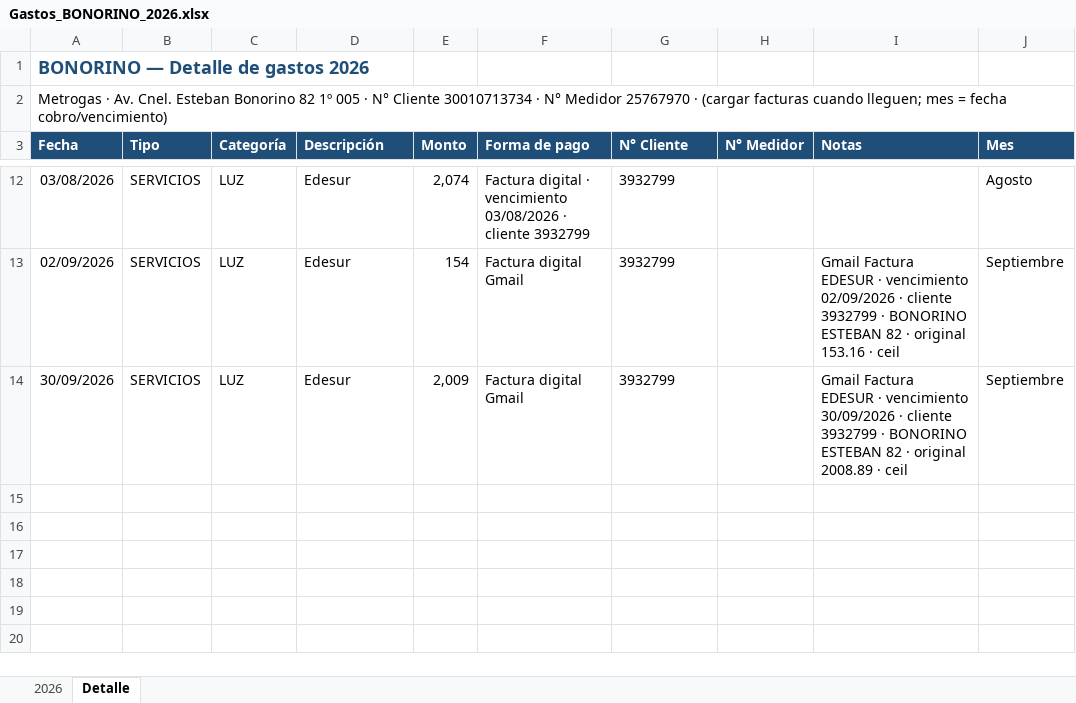
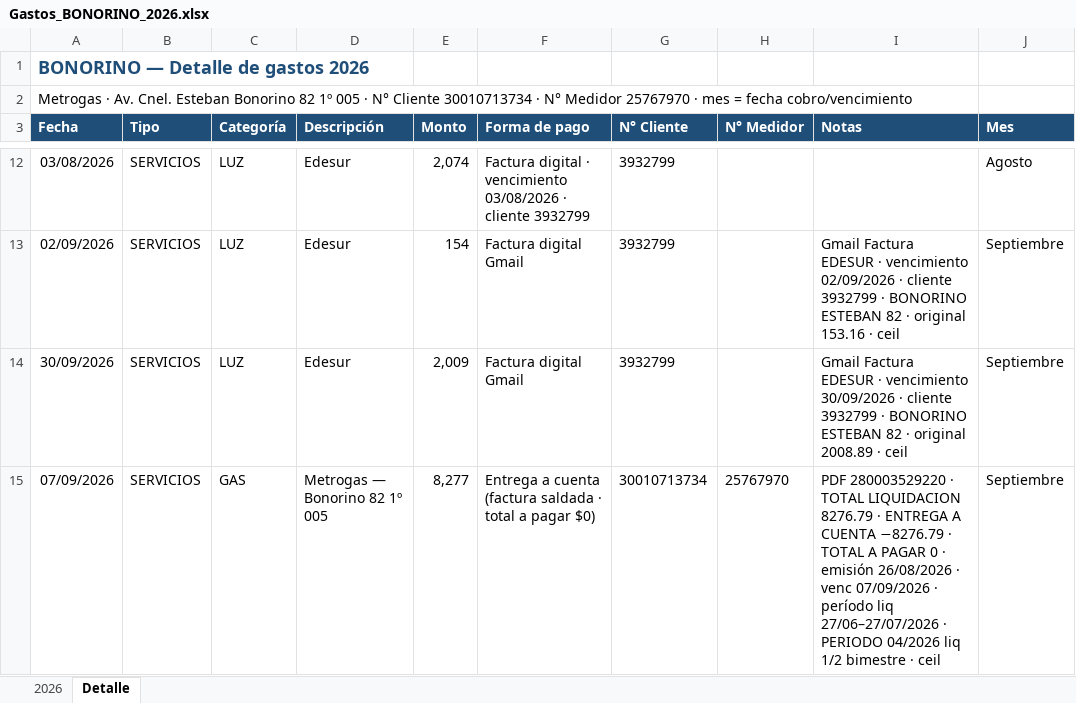
Before and after one commit to solzito148/budget, an Excel workbook: BONORINO/Gastos_BONORINO_2026.xlsx, sheet Detalle, drawn as a sheet; only a part is shown, gaps mark what is left out; values as stored, in another font and other column widths than the file's, no borders; the diff names each change by its address in the sheet, - before the commit and + after, or states it on an @@ line.

```diff
--- a/BONORINO/Gastos_BONORINO_2026.xlsx (sheet Detalle)
+++ b/BONORINO/Gastos_BONORINO_2026.xlsx (sheet Detalle)
-A2 (Fecha): …25767970 · (cargar facturas cuando lleguen; mes = fecha cobro/vencimiento)
+A2 (Fecha): …25767970 · mes = fecha cobro/vencimiento
+row 15: 07/09/2026 | SERVICIOS | GAS | Metrogas — Bonorino 82 1º 005 | 8,277 | Entrega a cuenta (factura saldada · total a pagar $0) | 30010713734 | 25767970 | PDF 280003529220 · TOTAL LIQUIDACION 8276.79 · ENTREGA A CUENTA −8276.79 · TOTAL A PAGAR 0 · emisión 26/08/2026 · venc 07/09/2026 · período liq 27/06–27/07/2026 · PERIODO 04/2026 liq 1/2 bimestre · ceil | Septiembre
```
Also changed, not shown: sheet 2026, 2 other files.
